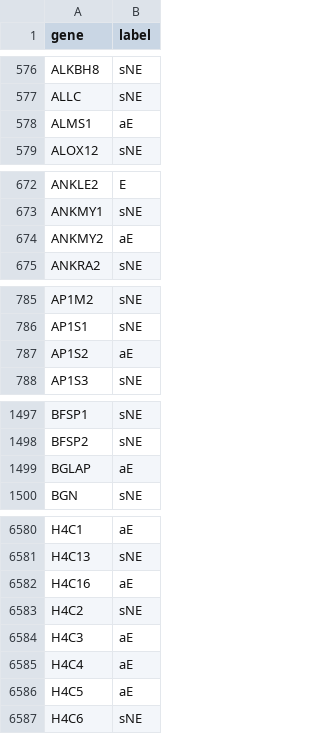
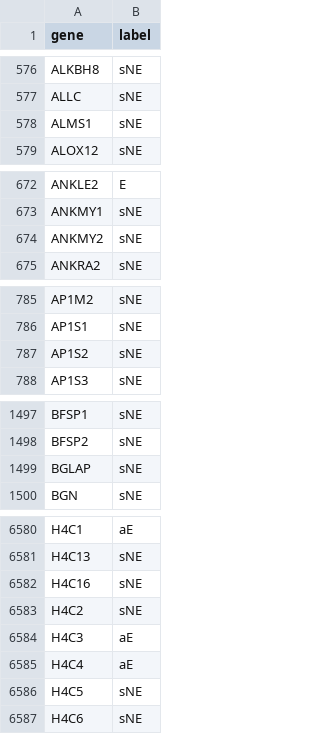
Before and after one commit to giordamaug/HELP, a CSV file: help/data/Lung_HELP.csv, drawn as a sheet; only a part is shown, gaps mark what is left out; the diff covers the shown part only.

Commit message:
upd

```diff
--- a/help/data/Lung_HELP.csv
+++ b/help/data/Lung_HELP.csv
@@ -577,3 +577,3 @@ ALKBH8,sNE
 ALLC,sNE
-ALMS1,aE
+ALMS1,sNE
 ALOX12,sNE
@@ -673,3 +673,3 @@ ANKLE2,E
 ANKMY1,sNE
-ANKMY2,aE
+ANKMY2,sNE
 ANKRA2,sNE
@@ -786,3 +786,3 @@ AP1M2,sNE
 AP1S1,sNE
-AP1S2,aE
+AP1S2,sNE
 AP1S3,sNE
@@ -1498,3 +1498,3 @@ BFSP1,sNE
 BFSP2,sNE
-BGLAP,aE
+BGLAP,sNE
 BGN,sNE
@@ -6581,3 +6581,3 @@ H4C1,aE
 H4C13,sNE
-H4C16,aE
+H4C16,sNE
 H4C2,sNE
@@ -6585,3 +6585,3 @@ H4C3,aE
 H4C4,aE
-H4C5,aE
+H4C5,sNE
 H4C6,sNE
```
Also changed, not shown: 44 edited cells elsewhere in this file.
